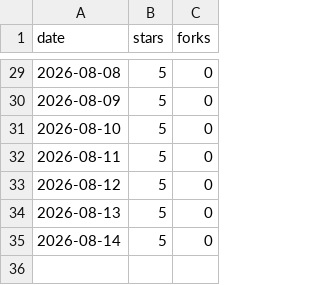
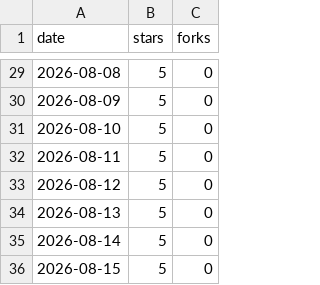
Before and after one commit to Prot10/MyTripPlanner, a CSV file: totals.csv, drawn as a sheet; only a part is shown, gaps mark what is left out.

```diff
--- a/totals.csv
+++ b/totals.csv
@@ -35 +35,2 @@ date,stars,forks
 "2026-08-14",5,0
+"2026-08-15",5,0
```
Also changed, not shown: 1 other file.
